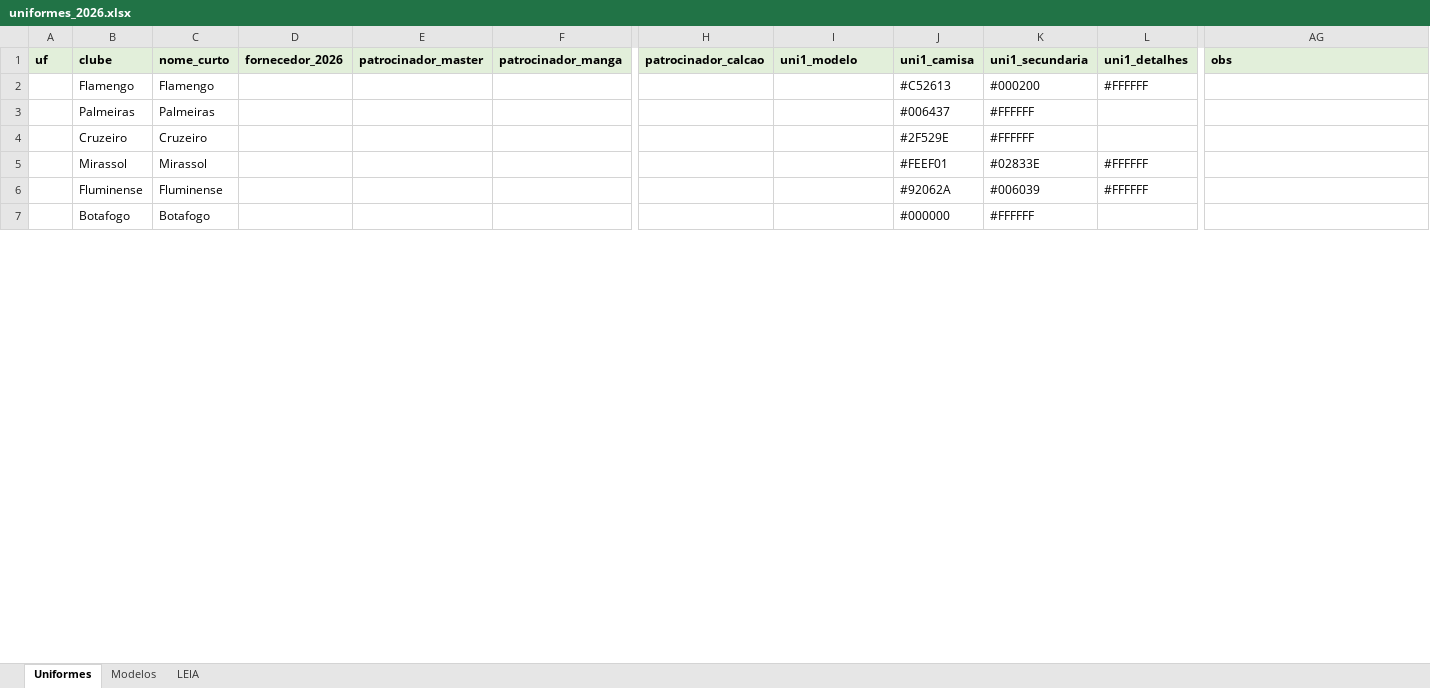
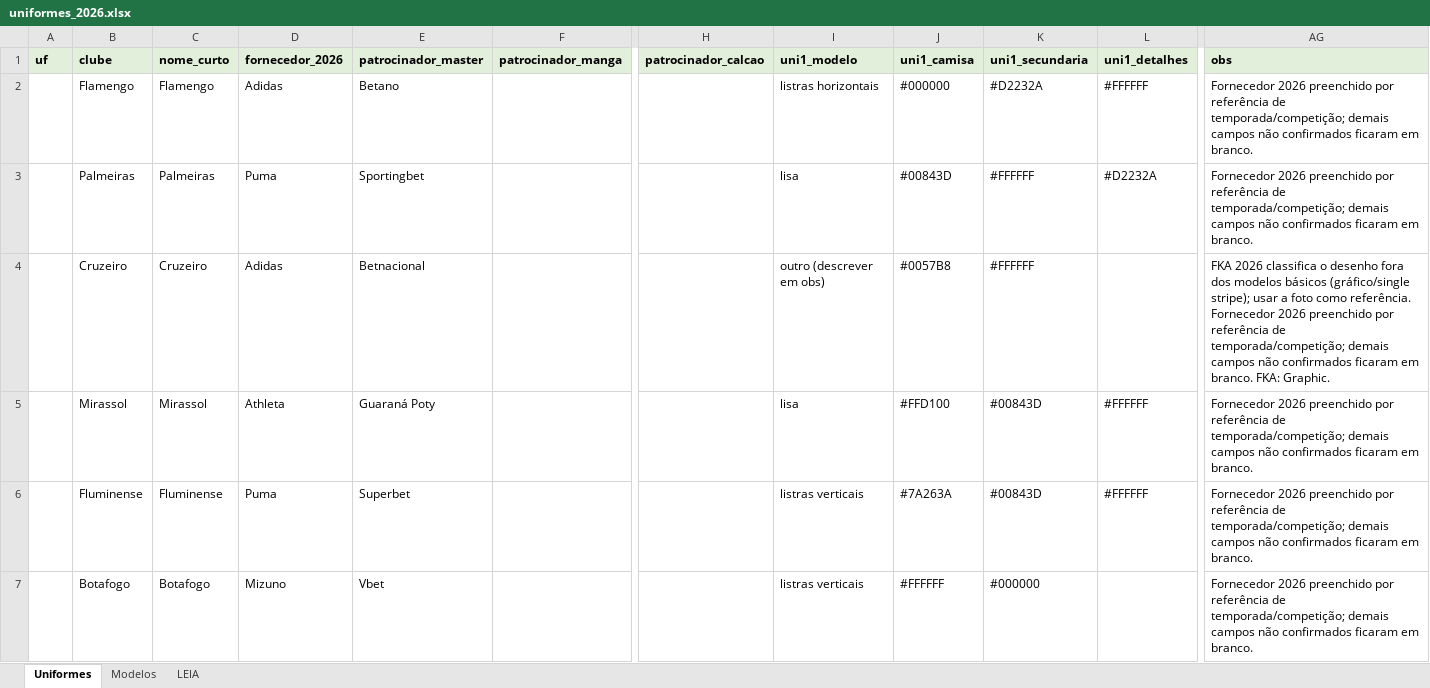
Before and after one commit to Freyakazoide/fm06-brasil-2026, an Excel workbook: data/brasil/clubes/uniformes_2026.xlsx, sheet Uniformes, drawn as a sheet; only a part is shown, gaps mark what is left out; values as stored, in another font and other column widths than the file's, no borders; the diff covers the shown part only; the diff names each change by its address in the sheet, - before the commit and + after, or states it on an @@ line.

Commit message:
Listas times real, uniforme, patrocionio  2026

```diff
--- a/data/brasil/clubes/uniformes_2026.xlsx (sheet Uniformes)
+++ b/data/brasil/clubes/uniformes_2026.xlsx (sheet Uniformes)
-D2 (fornecedor_2026): (empty)
+D2 (fornecedor_2026): Adidas
-E2 (patrocinador_master): (empty)
+E2 (patrocinador_master): Betano
-I2 (uni1_modelo): (empty)
+I2 (uni1_modelo): listras horizontais
-J2 (uni1_camisa): #C52613
+J2 (uni1_camisa): #000000
-K2 (uni1_secundaria): #000200
+K2 (uni1_secundaria): #D2232A
-AG2:AG3 (obs): (empty)
+AG2:AG3 (obs): Fornecedor 2026 preenchido por referência de temporada/competição; demais campos não confirmados ficaram em branco.
-D3 (fornecedor_2026): (empty)
+D3 (fornecedor_2026): Puma
-E3 (patrocinador_master): (empty)
+E3 (patrocinador_master): Sportingbet
-I3 (uni1_modelo): (empty)
+I3 (uni1_modelo): lisa
-J3 (uni1_camisa): #006437
+J3 (uni1_camisa): #00843D
-L3 (uni1_detalhes): (empty)
+L3 (uni1_detalhes): #D2232A
-D4 (fornecedor_2026): (empty)
+D4 (fornecedor_2026): Adidas
-E4 (patrocinador_master): (empty)
+E4 (patrocinador_master): Betnacional
-I4 (uni1_modelo): (empty)
+I4 (uni1_modelo): outro (descrever em obs)
-J4 (uni1_camisa): #2F529E
+J4 (uni1_camisa): #0057B8
-AG4 (obs): (empty)
+AG4 (obs): FKA 2026 classifica o desenho fora dos modelos básicos (gráfico/single stripe); usar a foto como referência. Fornecedor 2026 preenchido por referência de temporada/competição; demais campos não confirmados ficaram em branco. FKA: Graphic.
-D5 (fornecedor_2026): (empty)
+D5 (fornecedor_2026): Athleta
-E5 (patrocinador_master): (empty)
+E5 (patrocinador_master): Guaraná Poty
-I5 (uni1_modelo): (empty)
+I5 (uni1_modelo): lisa
-J5 (uni1_camisa): #FEEF01
+J5 (uni1_camisa): #FFD100
-K5 (uni1_secundaria): #02833E
+K5 (uni1_secundaria): #00843D
-AG5:AG7 (obs): (empty)
+AG5:AG7 (obs): Fornecedor 2026 preenchido por referência de temporada/competição; demais campos não confirmados ficaram em branco.
-D6 (fornecedor_2026): (empty)
+D6 (fornecedor_2026): Puma
-E6 (patrocinador_master): (empty)
+E6 (patrocinador_master): Superbet
-I6:I7 (uni1_modelo): (empty)
+I6:I7 (uni1_modelo): listras verticais
-J6 (uni1_camisa): #92062A
+J6 (uni1_camisa): #7A263A
-K6 (uni1_secundaria): #006039
+K6 (uni1_secundaria): #00843D
-D7 (fornecedor_2026): (empty)
+D7 (fornecedor_2026): Mizuno
-E7 (patrocinador_master): (empty)
+E7 (patrocinador_master): Vbet
-J7 (uni1_camisa): #000000
+J7 (uni1_camisa): #FFFFFF
-K7 (uni1_secundaria): #FFFFFF
+K7 (uni1_secundaria): #000000
```
Also changed, not shown: 8 removed rows and 1757 edited cells elsewhere in this sheet, sheet LEIA, data/brasil/clubes/clubes_faltando.xlsx.
